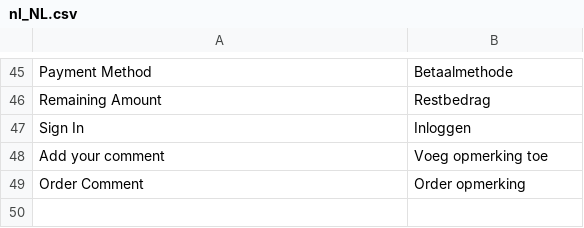
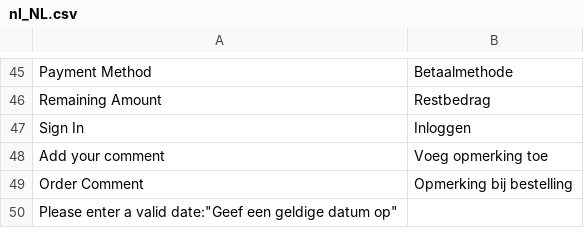
Before and after one commit to LokiCheckout/LokiCheckout_Core, a CSV file: i18n/nl_NL.csv, drawn as a sheet; only a part is shown, gaps mark what is left out.

Commit message:
Throw validation error if dob is validated with non-sense value

```diff
--- a/i18n/nl_NL.csv
+++ b/i18n/nl_NL.csv
@@ -48,2 +48,3 @@
 "Add your comment","Voeg opmerking toe"
-"Order Comment","Order opmerking"
+"Order Comment","Opmerking bij bestelling"
+"Please enter a valid date":"Geef een geldige datum op"
```
Also changed, not shown: 1 other file.
